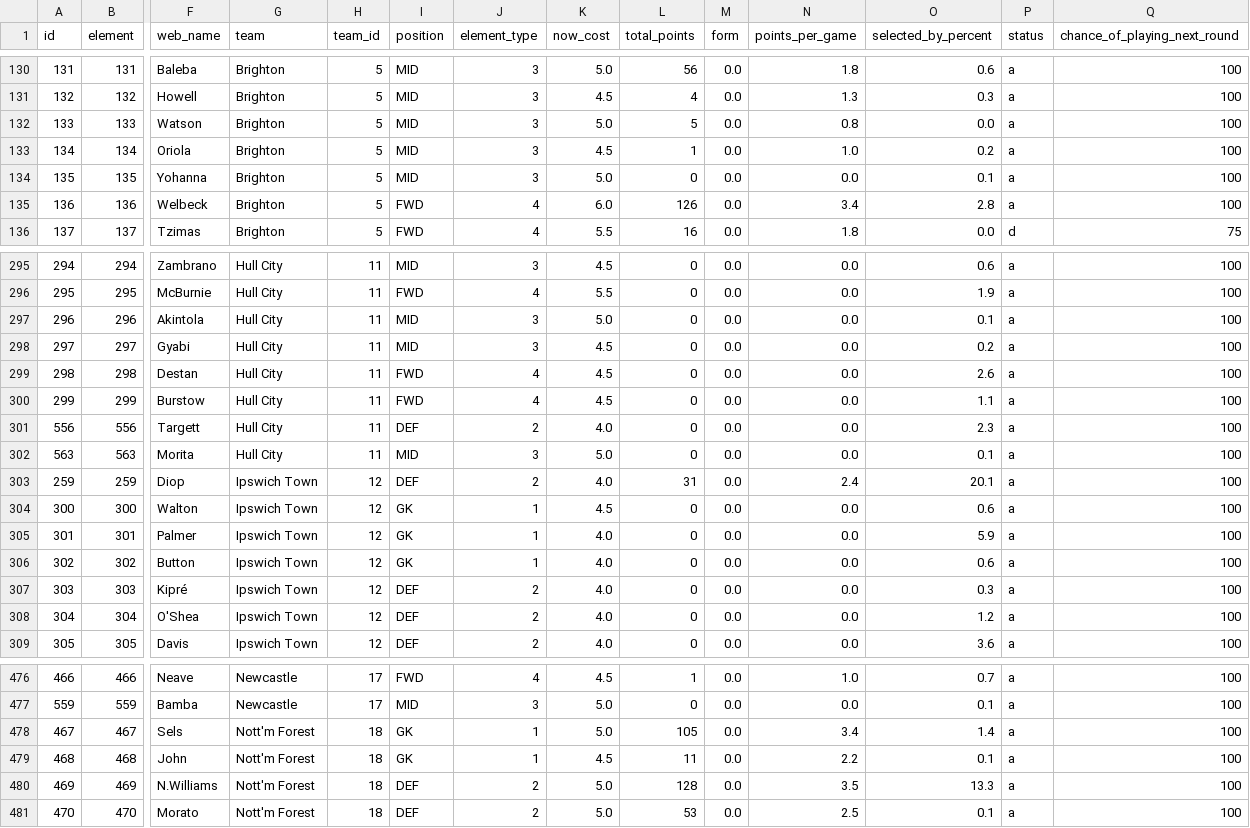
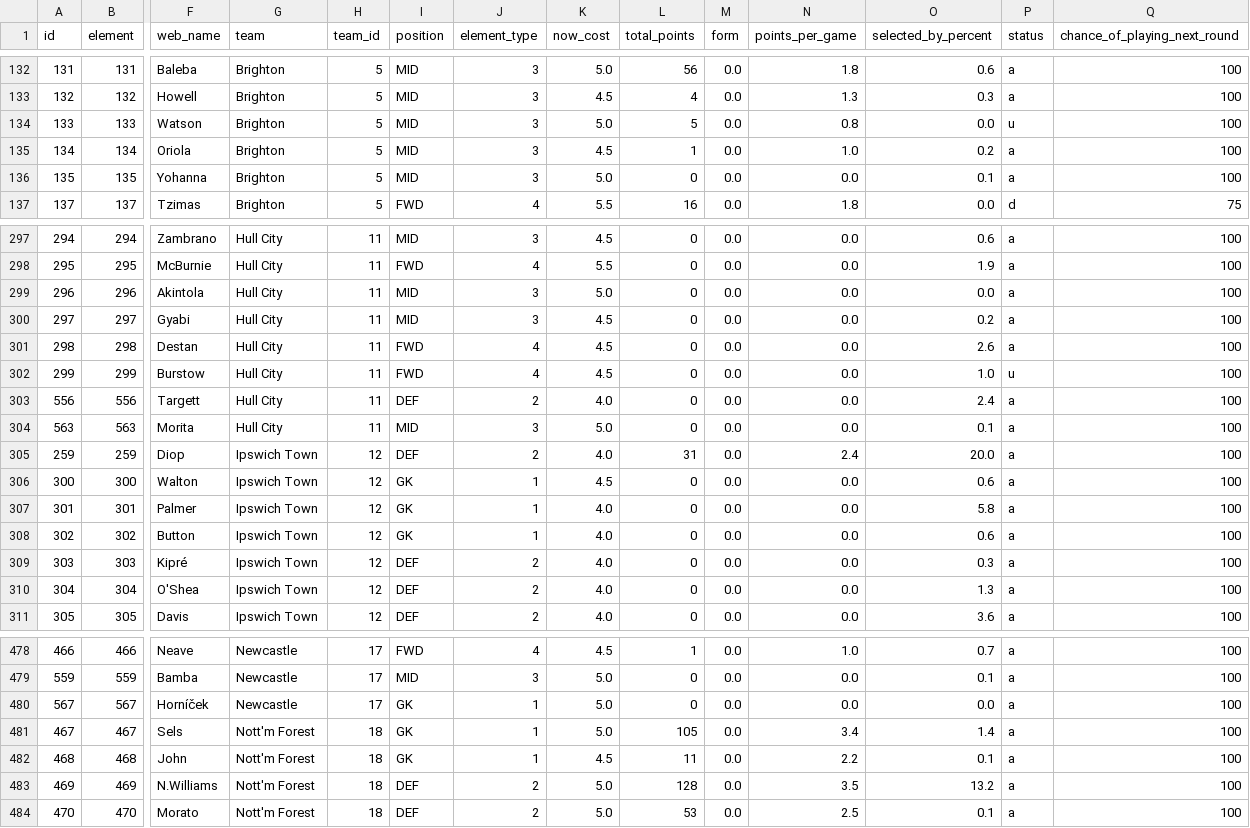
Before and after one commit to OmarN-Mukhtar/FantasyManager, a CSV file: data/players.csv, drawn as a sheet; only a part is shown, gaps mark what is left out; removed rows and columns are numbered as before the commit, all else as after; rows hold the shown columns only; the diff covers the shown part only; the diff names each change by its address in the sheet, - before the commit and + after, or states it on an @@ line.

```diff
--- a/data/players.csv
+++ b/data/players.csv
-P134 (status): a
+P134 (status): u
-row 135: 136 | 136 | Welbeck | Brighton | 5 | FWD | 4 | 6.0 | 126 | 0.0 | 3.4 | 2.8 | a | 100
-O299 (selected_by_percent): 0.1
+O299 (selected_by_percent): 0.0
-O302 (selected_by_percent): 1.1
+O302 (selected_by_percent): 1.0
-P302 (status): a
+P302 (status): u
-O303 (selected_by_percent): 2.3
+O303 (selected_by_percent): 2.4
-O305 (selected_by_percent): 20.1
+O305 (selected_by_percent): 20.0
-O307 (selected_by_percent): 5.9
+O307 (selected_by_percent): 5.8
-O310 (selected_by_percent): 1.2
+O310 (selected_by_percent): 1.3
+row 480: 567 | 567 | Horníček | Newcastle | 17 | GK | 1 | 5.0 | 0 | 0.0 | 0.0 | 0.0 | a | 100
-O483 (selected_by_percent): 13.3
+O483 (selected_by_percent): 13.2
```
Also changed, not shown: 3 added rows and 85 edited cells elsewhere in this file, data/predictions.csv, data/sentiment_analysis.csv, 4 other files.
